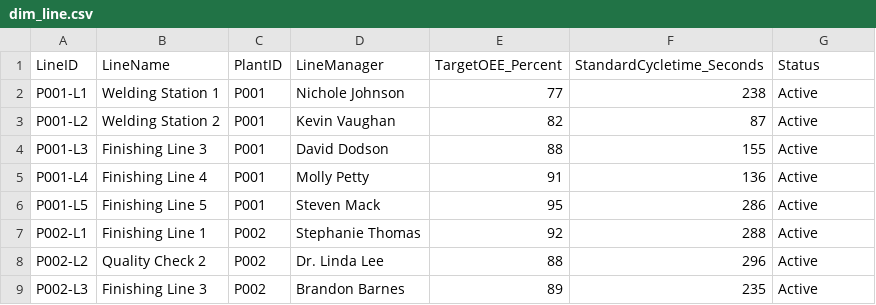
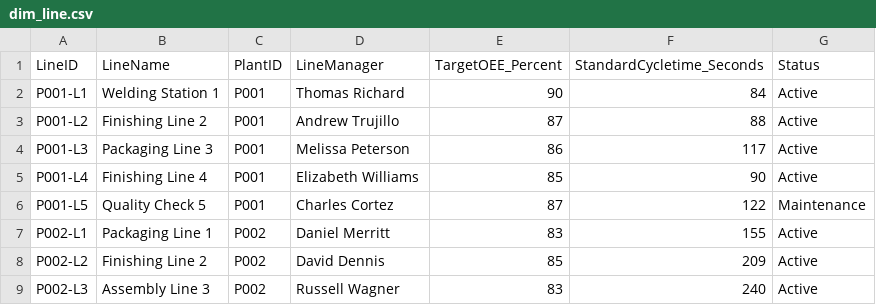
Before and after one commit to KarthickRaja46/manuuftr, a CSV file: data/dim_line.csv, drawn as a sheet; only a part is shown; the diff covers the shown part only.

```diff
--- a/data/dim_line.csv
+++ b/data/dim_line.csv
@@ -1,9 +1,9 @@
 LineID,LineName,PlantID,LineManager,TargetOEE_Percent,StandardCycletime_Seconds,Status
-P001-L1,Welding Station 1,P001,Nichole Johnson,77,238,Active
-P001-L2,Welding Station 2,P001,Kevin Vaughan,82,87,Active
-P001-L3,Finishing Line 3,P001,David Dodson,88,155,Active
-P001-L4,Finishing Line 4,P001,Molly Petty,91,136,Active
-P001-L5,Finishing Line 5,P001,Steven Mack,95,286,Active
-P002-L1,Finishing Line 1,P002,Stephanie Thomas,92,288,Active
-P002-L2,Quality Check 2,P002,Dr. Linda Lee,88,296,Active
-P002-L3,Finishing Line 3,P002,Brandon Barnes,89,235,Active
+P001-L1,Welding Station 1,P001,Thomas Richard,90,84,Active
+P001-L2,Finishing Line 2,P001,Andrew Trujillo,87,88,Active
+P001-L3,Packaging Line 3,P001,Melissa Peterson,86,117,Active
+P001-L4,Finishing Line 4,P001,Elizabeth Williams,85,90,Active
+P001-L5,Quality Check 5,P001,Charles Cortez,87,122,Maintenance
+P002-L1,Packaging Line 1,P002,Daniel Merritt,83,155,Active
+P002-L2,Finishing Line 2,P002,David Dennis,85,209,Active
+P002-L3,Assembly Line 3,P002,Russell Wagner,83,240,Active
```
Also changed, not shown: 49 edited cells elsewhere in this file, data/dim_machine.csv, data/dim_plant.csv, 10 other files.
